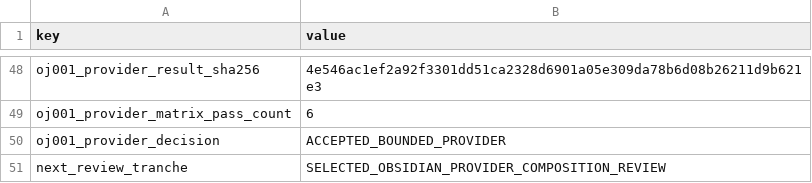
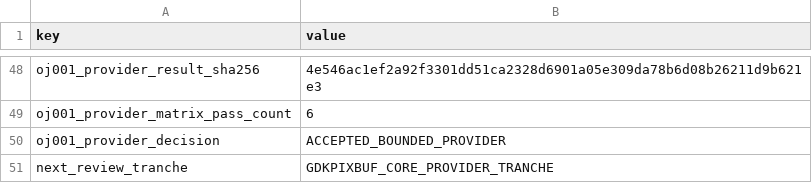
Before and after one commit to daylight-00/termux-native-desktop, a TSV file: experiments/glibc/selected-obsidian-provider-authority/review/provider-claim-classification-metadata.tsv, drawn as a sheet; only a part is shown, gaps mark what is left out.

```diff
--- a/experiments/glibc/selected-obsidian-provider-authority/review/provider-claim-classification-metadata.tsv
+++ b/experiments/glibc/selected-obsidian-provider-authority/review/provider-claim-classification-metadata.tsv
@@ -50,2 +50,2 @@ oj001_provider_matrix_pass_count	6
 oj001_provider_decision	ACCEPTED_BOUNDED_PROVIDER
-next_review_tranche	SELECTED_OBSIDIAN_PROVIDER_COMPOSITION_REVIEW
+next_review_tranche	GDKPIXBUF_CORE_PROVIDER_TRANCHE
```
Also changed, not shown: docs/catalog.tsv, experiments/glibc/selected-obsidian-provider-authority/review/provider-claim-classification.tsv, 19 other files.
